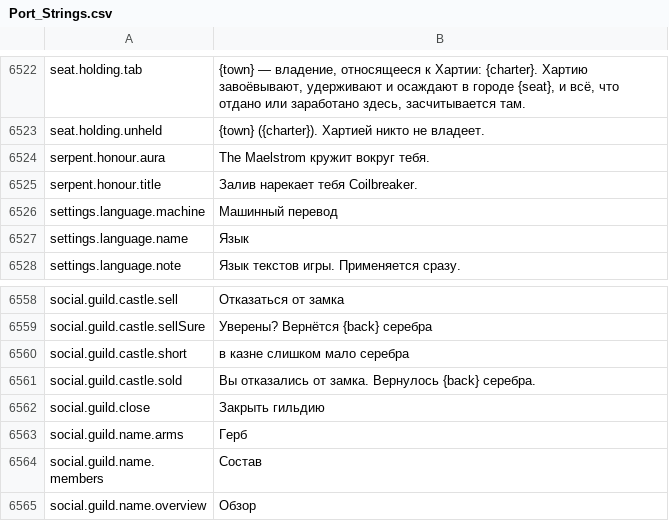
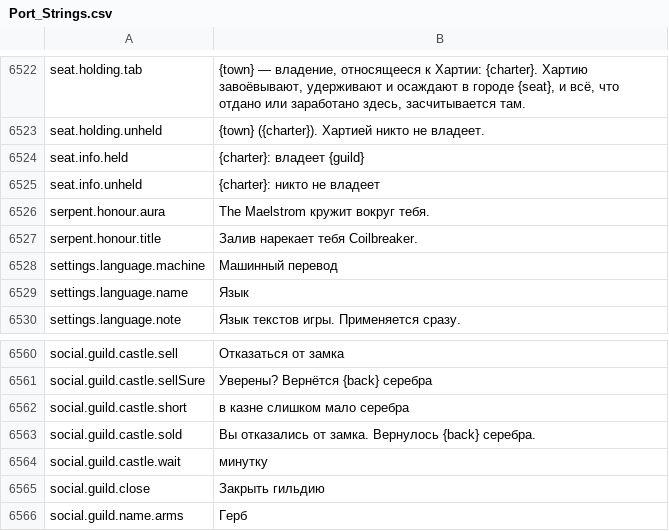
Before and after one commit to Lattymoy/daggerfall-js-source, a CSV file: locales/ru/Port_Strings.csv, drawn as a sheet; only a part is shown, gaps mark what is left out; the shorter side is filled out with more unchanged rows.

```diff
--- a/locales/ru/Port_Strings.csv
+++ b/locales/ru/Port_Strings.csv
@@ -6525,2 +6525,4 @@ seat.holding.tab,"{town} — владение, относящееся к Хар
 seat.holding.unheld,"{town} ({charter}). Хартией никто не владеет."
+seat.info.held,"{charter}: владеет {guild}"
+seat.info.unheld,"{charter}: никто не владеет"
 serpent.honour.aura,"The Maelstrom кружит вокруг тебя."
@@ -6563,2 +6565,3 @@ social.guild.castle.short,"в казне слишком мало серебра"
 social.guild.castle.sold,"Вы отказались от замка. Вернулось {back} серебра."
+social.guild.castle.wait,"минутку"
 social.guild.close,"Закрыть гильдию"
```
Also changed, not shown: locales/bg/Port_Strings.csv, locales/de/Port_Strings.csv, 55 other files.
